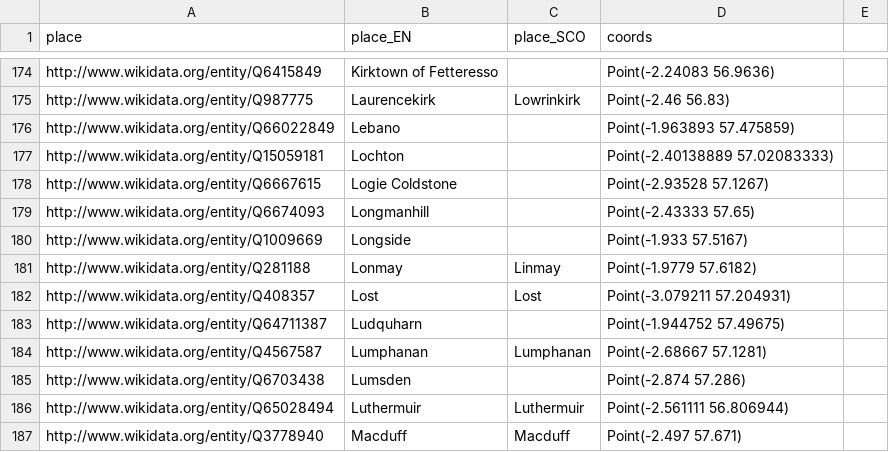
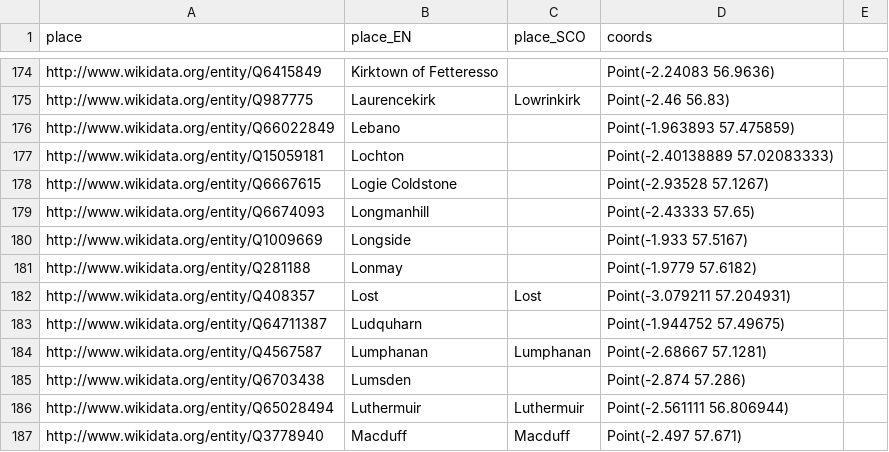
Before and after one commit to CodeTheCity/ctc21-doric-tiles, a CSV file: data/placenames_updated.csv, drawn as a sheet; only a part is shown, gaps mark what is left out.

Commit message:
Update placenames_updated.csv

```diff
--- a/data/placenames_updated.csv
+++ b/data/placenames_updated.csv
@@ -180,3 +180,3 @@ http://www.wikidata.org/entity/Q6674093,Longmanhill,,Point(-2.43333 57.65)
 http://www.wikidata.org/entity/Q1009669,Longside,,Point(-1.933 57.5167)
-http://www.wikidata.org/entity/Q281188,Lonmay,Linmay,Point(-1.9779 57.6182)
+http://www.wikidata.org/entity/Q281188,Lonmay,,Point(-1.9779 57.6182)
 http://www.wikidata.org/entity/Q408357,Lost,Lost,Point(-3.079211 57.204931)
```
